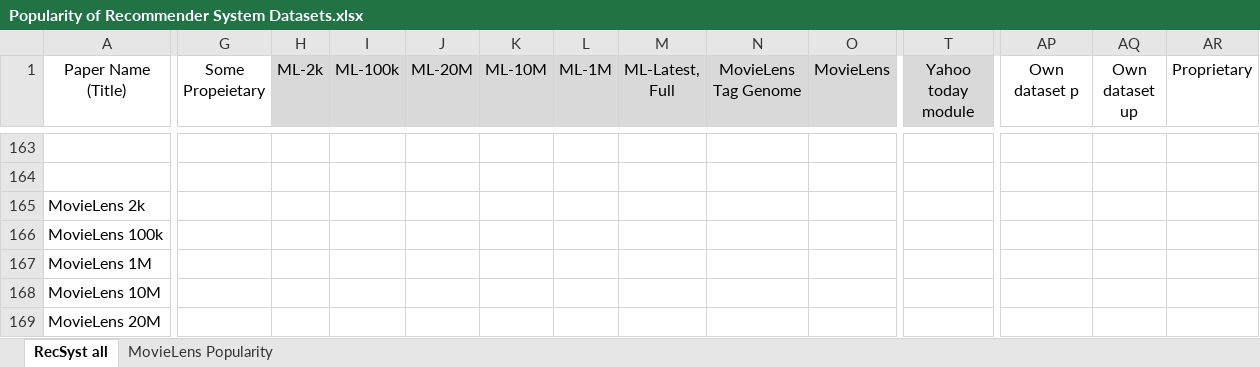
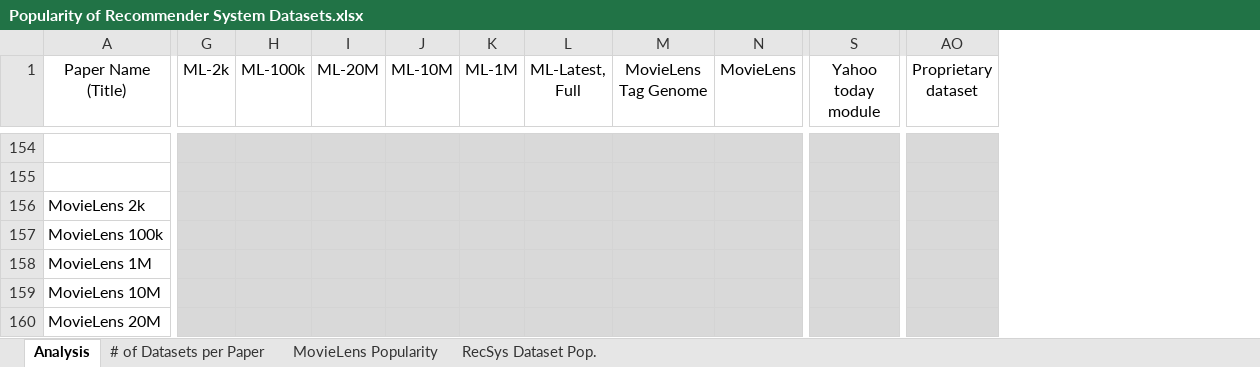
Before and after one commit to BeelGroup/dataset-pruning, an Excel workbook: Popularity of Recommender System Datasets.xlsx, sheet Analysis, drawn as a sheet; only a part is shown, gaps mark what is left out; values as stored, in another font and other column widths than the file's, no borders; charts and pictures and conditional formats and table styles not drawn; removed rows and columns are numbered as before the commit, all else as after; the diff covers the shown part only; the diff names each change by its address in the sheet, - before the commit and + after, or states it on an @@ line.

Commit message:
Updated Dataset Popularity Excel Sheet
A few numbers changed, and I added many charts

```diff
--- a/Popularity of Recommender System Datasets.xlsx (sheet Analysis)
+++ b/Popularity of Recommender System Datasets.xlsx (sheet Analysis)
-sheet tab: RecSyst all
+sheet tab: Analysis
+sheet tab: # of Datasets per Paper
+sheet tab: RecSys Dataset Pop.
-column G (Some Propeietary), empty
-column AQ (Own dataset up), empty
-column AR (Proprietary), empty
-G1:N1 fill: #D9D9D9
+G1:N1 fill: none
-S1 fill: #D9D9D9
+S1 fill: none
-AO1: Own dataset p
+AO1: Proprietary dataset
-G154:AO160 fill: none
+G154:AO160 fill: #D9D9D9
```
Also changed, not shown: 3 added rows, 12 removed rows, 74 edited cells and cell formats elsewhere in this sheet, sheet MovieLens Popularity, formulas that keep their value, charts or pictures.
